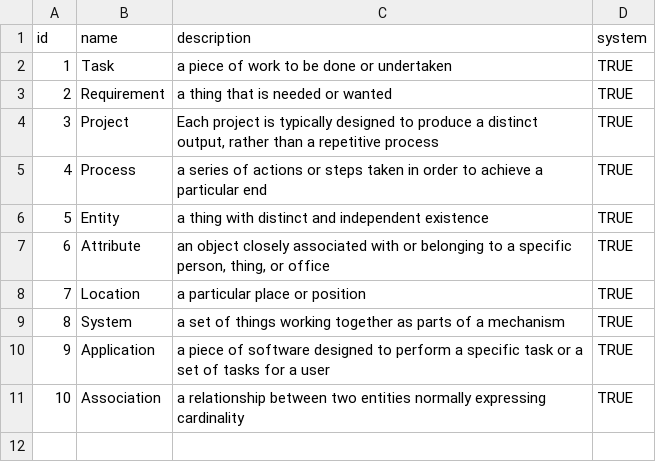
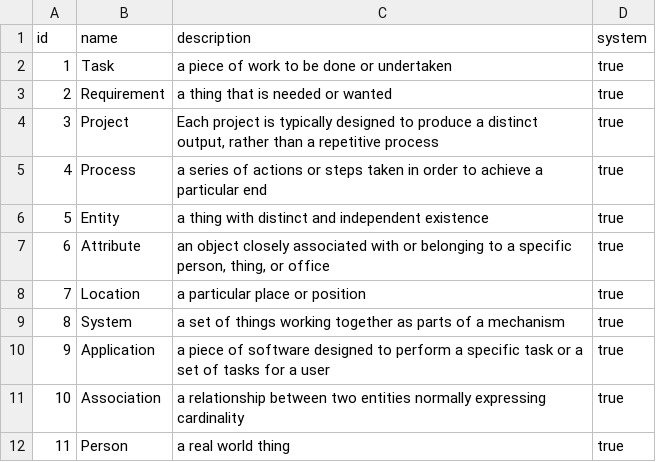
Before and after one commit to mowenuk/prodmgt, a CSV file: meta-objects.csv, drawn as a sheet.

```diff
--- a/meta-objects.csv
+++ b/meta-objects.csv
@@ -1,11 +1,12 @@
 id,name,description,system
-1,Task,a piece of work to be done or undertaken,TRUE
-2,Requirement,a thing that is needed or wanted,TRUE
-3,Project,"Each project is typically designed to produce a distinct output, rather than a repetitive process",TRUE
-4,Process,a series of actions or steps taken in order to achieve a particular end,TRUE
-5,Entity,a thing with distinct and independent existence,TRUE
-6,Attribute,"an object closely associated with or belonging to a specific person, thing, or office",TRUE
-7,Location,a particular place or position,TRUE
-8,System,a set of things working together as parts of a mechanism,TRUE
-9,Application,a piece of software designed to perform a specific task or a set of tasks for a user,TRUE
-10,Association,a relationship between two entities normally expressing cardinality,TRUE
+1,Task,a piece of work to be done or undertaken,true
+2,Requirement,a thing that is needed or wanted,true
+3,Project,"Each project is typically designed to produce a distinct output, rather than a repetitive process",true
+4,Process,a series of actions or steps taken in order to achieve a particular end,true
+5,Entity,a thing with distinct and independent existence,true
+6,Attribute,"an object closely associated with or belonging to a specific person, thing, or office",true
+7,Location,a particular place or position,true
+8,System,a set of things working together as parts of a mechanism,true
+9,Application,a piece of software designed to perform a specific task or a set of tasks for a user,true
+10,Association,a relationship between two entities normally expressing cardinality,true
+11,Person,a real world thing,true
```
Also changed, not shown: meta-object-properties.csv, rels_meta-objects.csv.
